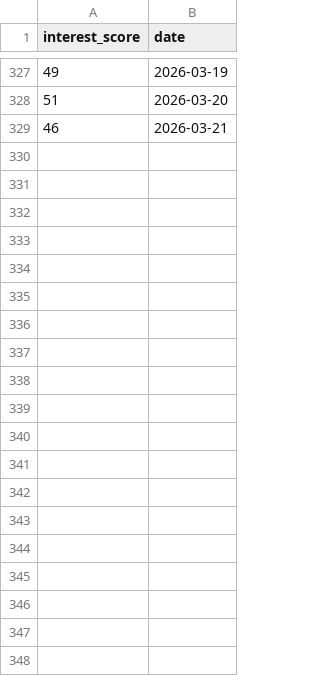
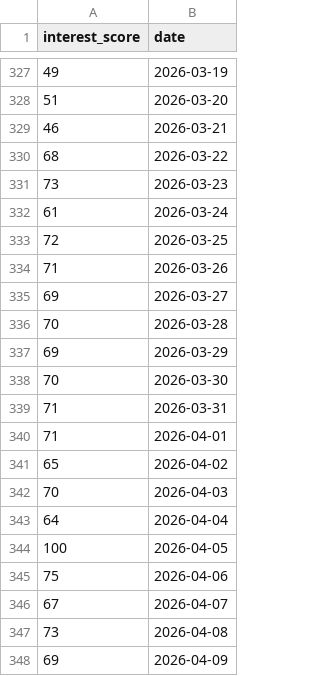
Before and after one commit to dvolosh/vant, a CSV file: data_engine/trends_raw/home_insurance_data.csv, drawn as a sheet; only a part is shown, gaps mark what is left out; the diff covers the shown part only.

```diff
--- a/data_engine/trends_raw/home_insurance_data.csv
+++ b/data_engine/trends_raw/home_insurance_data.csv
@@ -329 +329,20 @@ interest_score,date
 46,2026-03-21
+68,2026-03-22
+73,2026-03-23
+61,2026-03-24
+72,2026-03-25
+71,2026-03-26
+69,2026-03-27
+70,2026-03-28
+69,2026-03-29
+70,2026-03-30
+71,2026-03-31
+71,2026-04-01
+65,2026-04-02
+70,2026-04-03
+64,2026-04-04
+100,2026-04-05
+75,2026-04-06
+67,2026-04-07
+73,2026-04-08
+69,2026-04-09
```
Also changed, not shown: 21 added rows elsewhere in this file, data_engine/trends_processed/trends_data.csv, data_engine/trends_raw/estate_sale_data.csv, 6 other files.
